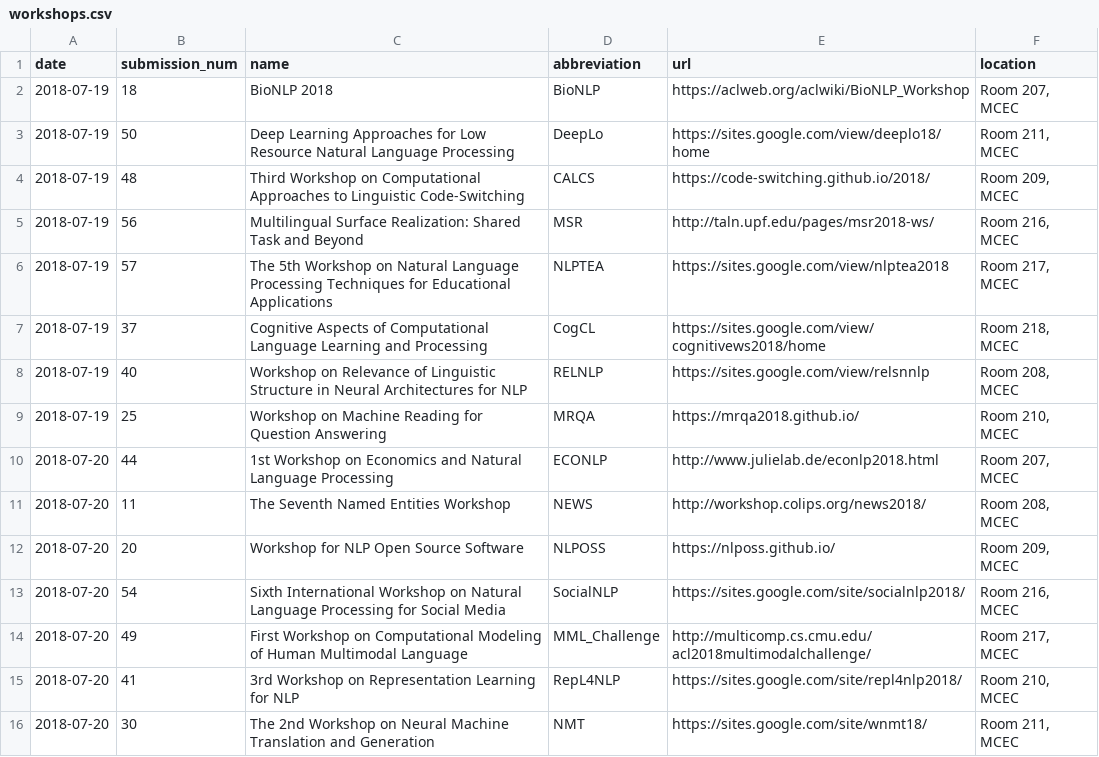
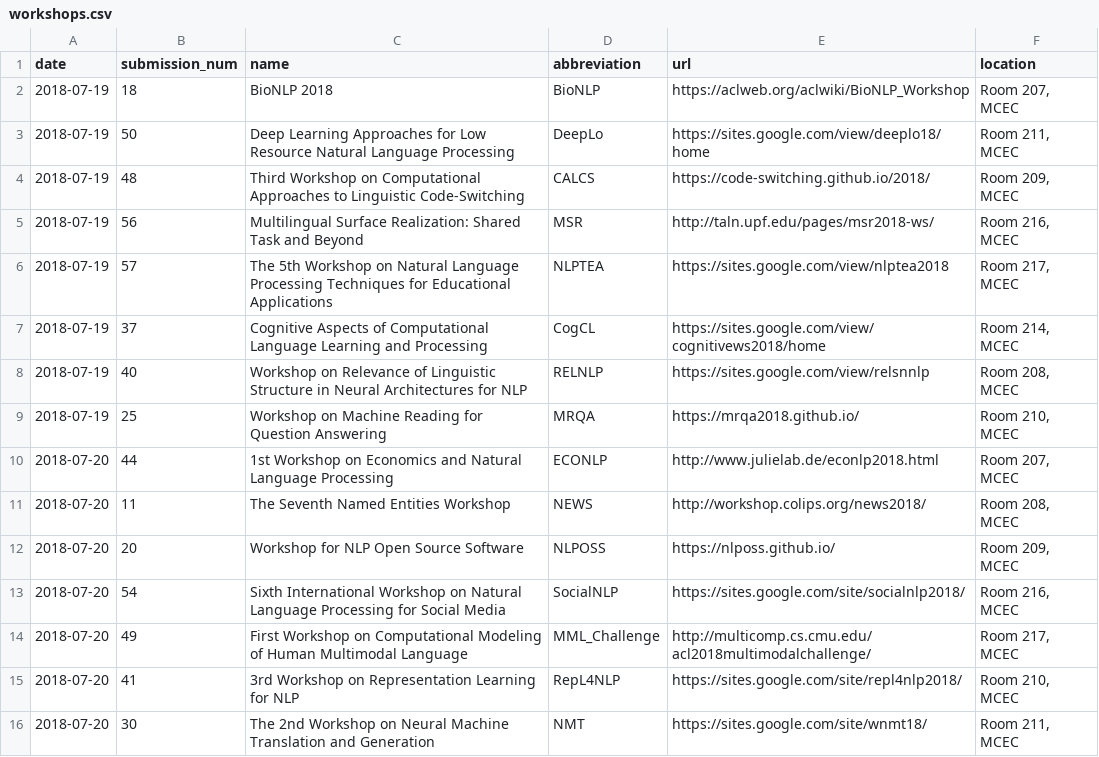
Before and after one commit to acl2018/acl2018-website, a CSV file: _data/workshops.csv, drawn as a sheet.

Commit message:
read handbook errata and discoverd the true location of CogCL

```diff
--- a/_data/workshops.csv
+++ b/_data/workshops.csv
@@ -6,3 +6,3 @@ date,submission_num,name,abbreviation,url,location
 2018-07-19,57,The 5th Workshop on Natural Language Processing Techniques for Educational Applications,NLPTEA,https://sites.google.com/view/nlptea2018,"Room 217, MCEC"
-2018-07-19,37,Cognitive Aspects of Computational Language Learning and Processing,CogCL,https://sites.google.com/view/cognitivews2018/home,"Room 218, MCEC"
+2018-07-19,37,Cognitive Aspects of Computational Language Learning and Processing,CogCL,https://sites.google.com/view/cognitivews2018/home,"Room 214, MCEC"
 2018-07-19,40,Workshop on Relevance of Linguistic Structure in Neural Architectures for NLP,RELNLP,https://sites.google.com/view/relsnnlp,"Room 208, MCEC"
```
